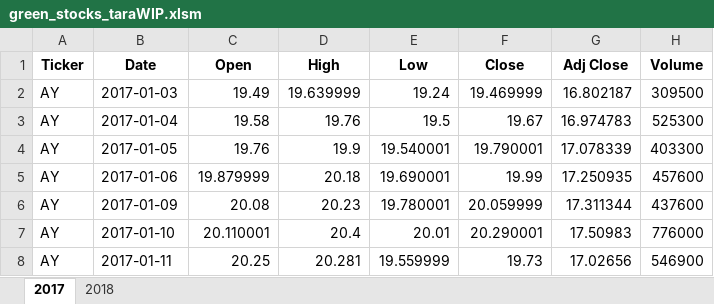
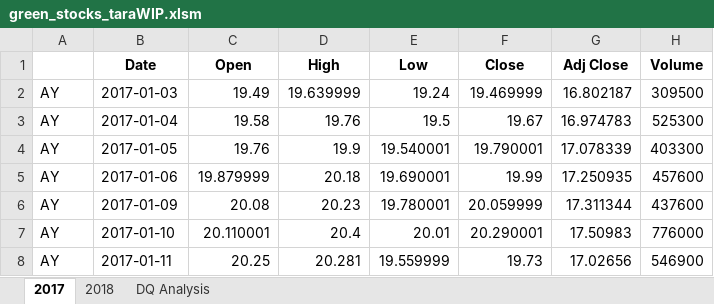
Before and after one commit to Tara-Lightner/old-stock-analysis-files, an Excel workbook: green_stocks_taraWIP.xlsm, sheet 2017, drawn as a sheet; only a part is shown; values as stored, in another font and other column widths than the file's, no borders; the diff names each change by its address in the sheet, - before the commit and + after, or states it on an @@ line.

Commit message:
Updated file
Added a new sheet DQ Analysis ran subs for range and cell method to create new columns

```diff
--- a/green_stocks_taraWIP.xlsm (sheet 2017)
+++ b/green_stocks_taraWIP.xlsm (sheet 2017)
+sheet tab: DQ Analysis
-A1: Ticker
+A1: (empty)
```
